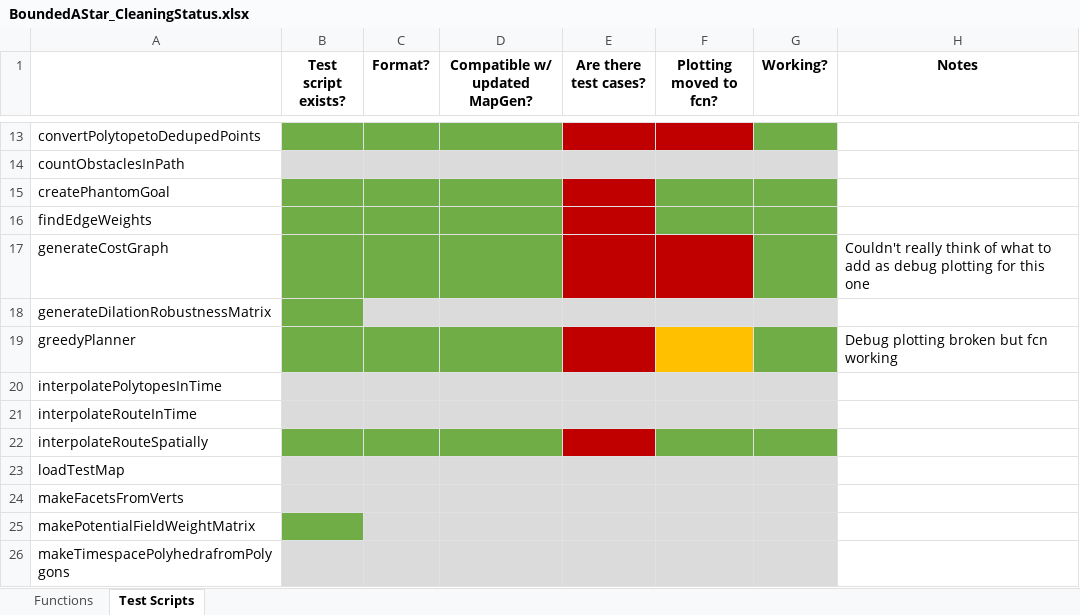
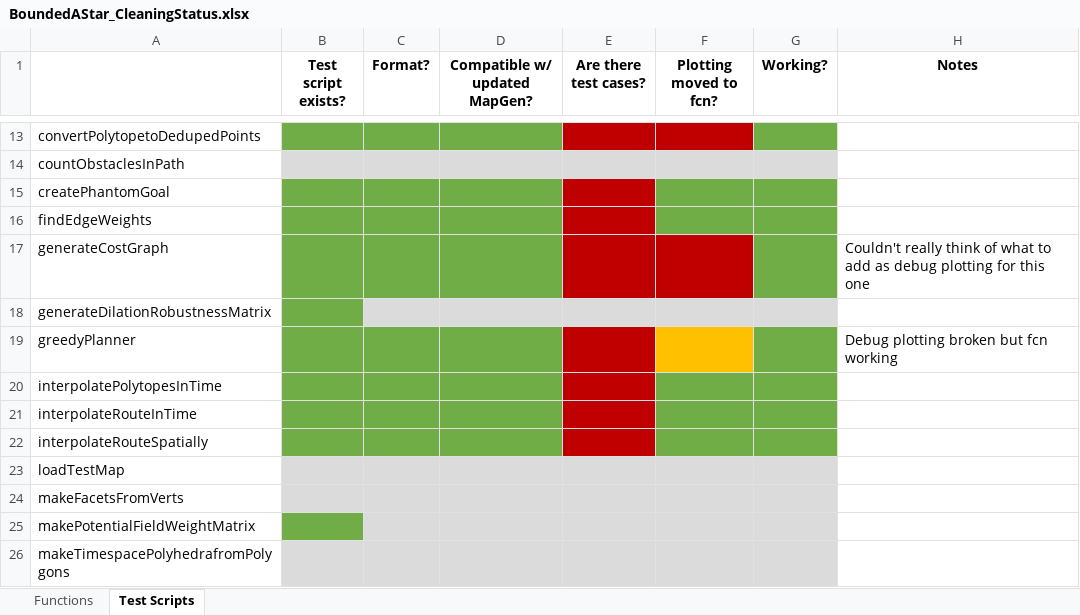
Before and after one commit to ivsg-psu/PathPlanning_GridFreePathPlanners_BoundedAStar, an Excel workbook: BoundedAStar_CleaningStatus.xlsx, sheet Test Scripts, drawn as a sheet; only a part is shown, gaps mark what is left out; values as stored, in another font and other column widths than the file's, no borders; the diff names each change by its address in the sheet, - before the commit and + after, or states it on an @@ line.

Commit message:
FEAT: updates to BoundedAStar fcns

```diff
--- a/BoundedAStar_CleaningStatus.xlsx (sheet Test Scripts)
+++ b/BoundedAStar_CleaningStatus.xlsx (sheet Test Scripts)
-B20:D21 fill: #DBDBDB
+B20:D21 fill: #70AD47
-E20:E21 fill: #DBDBDB
+E20:E21 fill: #C00000
-F20:G21 fill: #DBDBDB
+F20:G21 fill: #70AD47
```
Also changed, not shown: sheet Functions, 10 other files.
